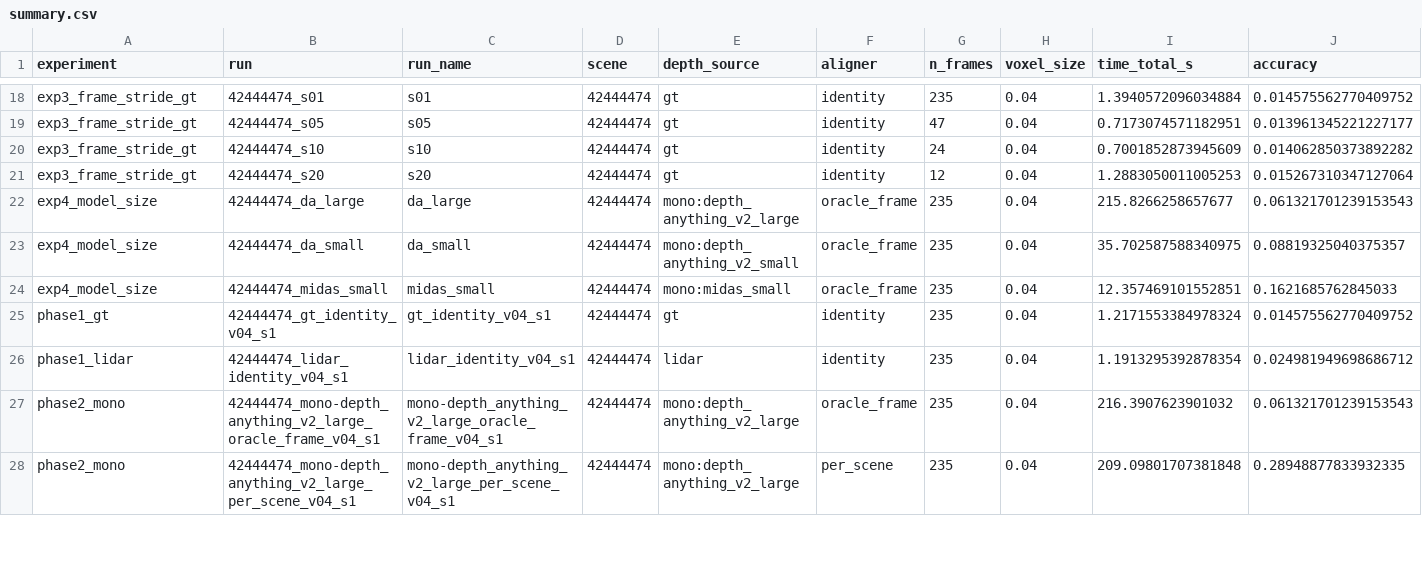
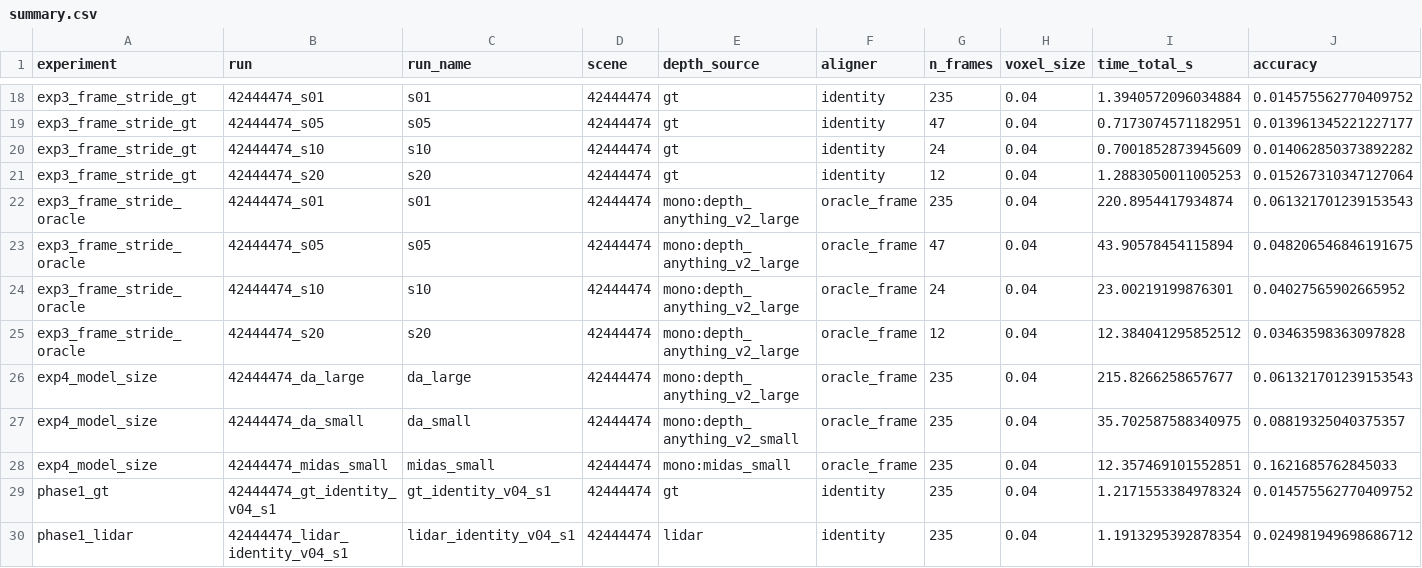
Before and after one commit to Nack-GitHub/MonoDepth-Voxel-Scanning, a CSV file: experiments/results/summary.csv, drawn as a sheet; only a part is shown, gaps mark what is left out; the shorter side is filled out with more unchanged rows; rows hold the shown columns only; the diff names each change by its address in the sheet, - before the commit and + after, or states it on an @@ line.

```diff
--- a/experiments/results/summary.csv
+++ b/experiments/results/summary.csv
+row 22: exp3_frame_stride_oracle | 42444474_s01 | s01 | 42444474 | mono:depth_anything_v2_large | oracle_frame | 235 | 0.04 | 220.8954417934874 | 0.061321701239153543
+row 23: exp3_frame_stride_oracle | 42444474_s05 | s05 | 42444474 | mono:depth_anything_v2_large | oracle_frame | 47 | 0.04 | 43.90578454115894 | 0.048206546846191675
+row 24: exp3_frame_stride_oracle | 42444474_s10 | s10 | 42444474 | mono:depth_anything_v2_large | oracle_frame | 24 | 0.04 | 23.00219199876301 | 0.04027565902665952
+row 25: exp3_frame_stride_oracle | 42444474_s20 | s20 | 42444474 | mono:depth_anything_v2_large | oracle_frame | 12 | 0.04 | 12.384041295852512 | 0.03463598363097828
```
Also changed, not shown: 46 other files.
